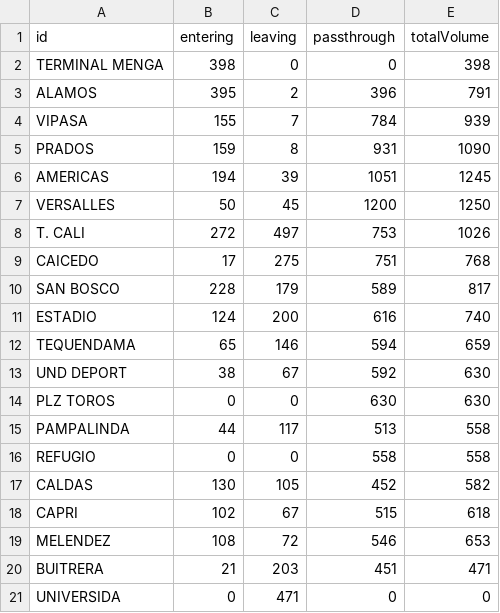
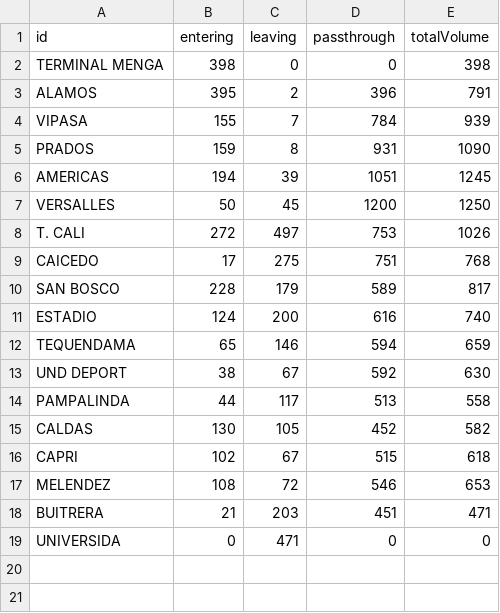
Before and after one commit to fgomboe/dta-brt, a CSV file: input/stats/volumes/Volumes-E21_Vuelta_6-8.csv, drawn as a sheet.

```diff
--- a/input/stats/volumes/Volumes-E21_Vuelta_6-8.csv
+++ b/input/stats/volumes/Volumes-E21_Vuelta_6-8.csv
@@ -13,5 +13,3 @@ TEQUENDAMA,65,146,594,659
 UND DEPORT,38,67,592,630
-PLZ TOROS,0,0,630,630
 PAMPALINDA,44,117,513,558
-REFUGIO,0,0,558,558
 CALDAS,130,105,452,582
```
Also changed, not shown: input/stats/volumes/Volumes-E21_Vuelta_12-14.csv, input/stats/volumes/Volumes-E21_Vuelta_17-19.csv, 4 other files.
